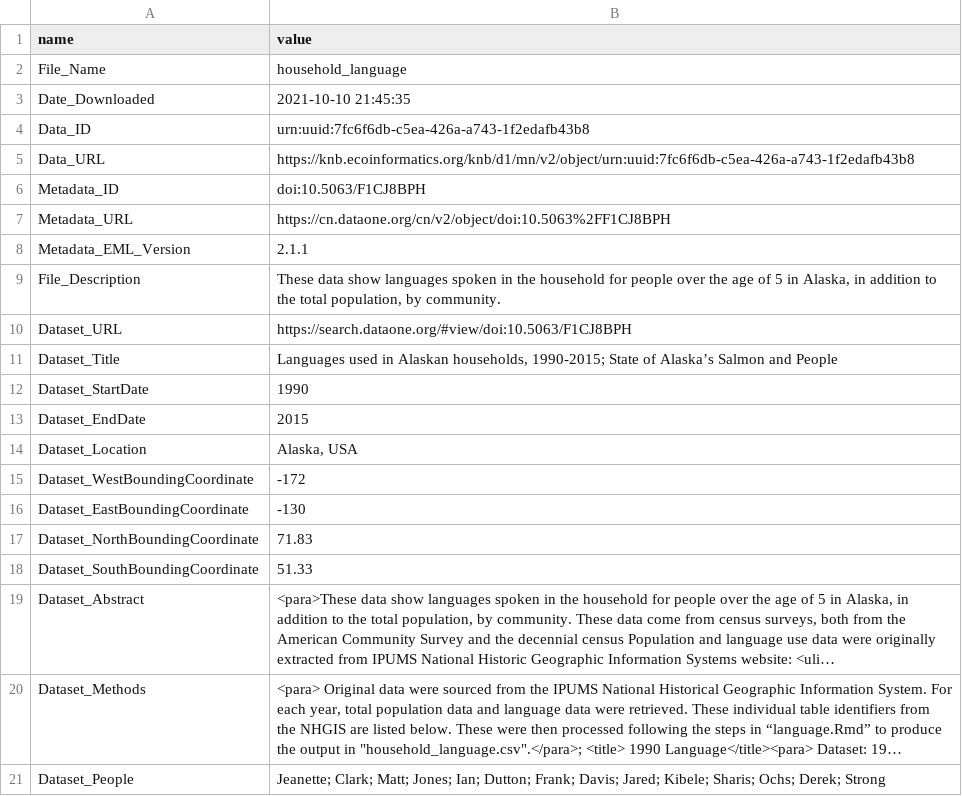
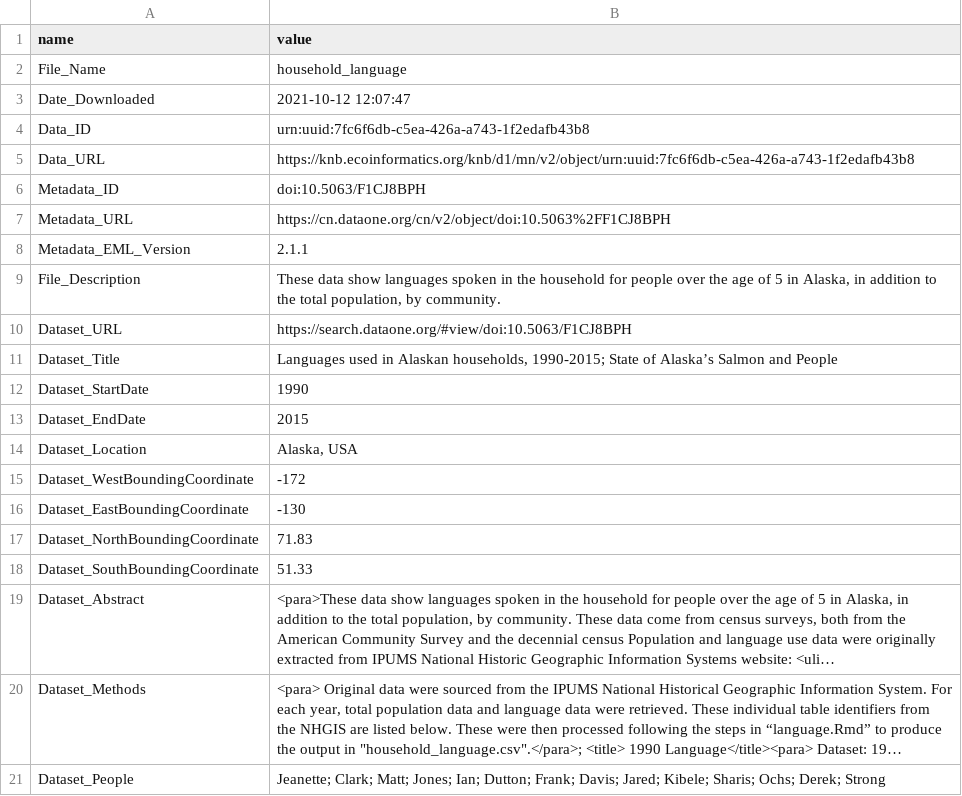
Before and after one commit to cognack/EDS213_HW2.1_2.2_API_assignment, a CSV file: metajam/doi_10.5063_F1CJ8BPH__household_language__csv/household_language__summary_metadata.csv, drawn as a sheet; long unchanged cells end in ….

```diff
--- a/metajam/doi_10.5063_F1CJ8BPH__household_language__csv/household_language__summary_metadata.csv
+++ b/metajam/doi_10.5063_F1CJ8BPH__household_language__csv/household_language__summary_metadata.csv
@@ -2,3 +2,3 @@ name,value
 File_Name,household_language
-Date_Downloaded,2021-10-10 21:45:35
+Date_Downloaded,2021-10-12 12:07:47
 Data_ID,urn:uuid:7fc6f6db-c5ea-426a-a743-1f2edafb43b8
```
Also changed, not shown: 3 other files.
